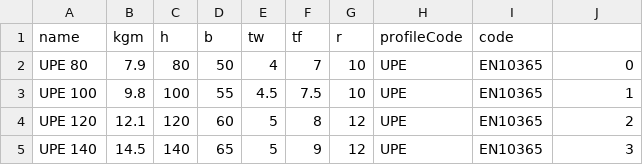
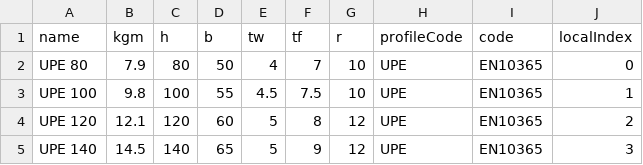
Before and after one commit to azwsd/OpenSteel, a CSV file: data/U.csv, drawn as a sheet; only a part is shown.

```diff
--- a/data/U.csv
+++ b/data/U.csv
@@ -1,2 +1,2 @@
-name,kgm,h,b,tw,tf,r,profileCode,code,
+name,kgm,h,b,tw,tf,r,profileCode,code,localIndex
 UPE 80,7.9,80,50,4,7,10,UPE,EN10365,0
```
